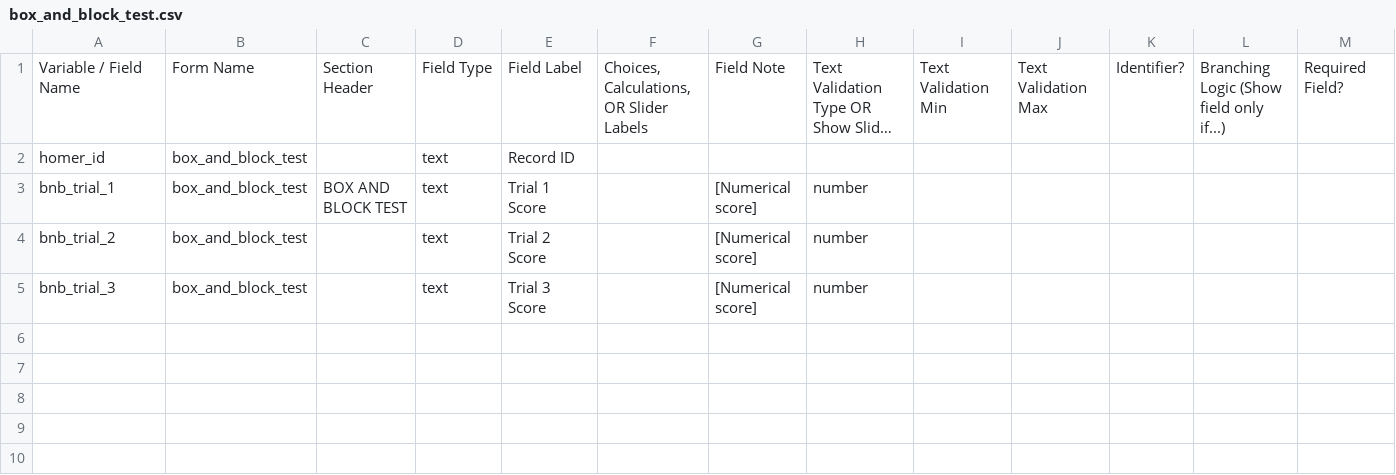
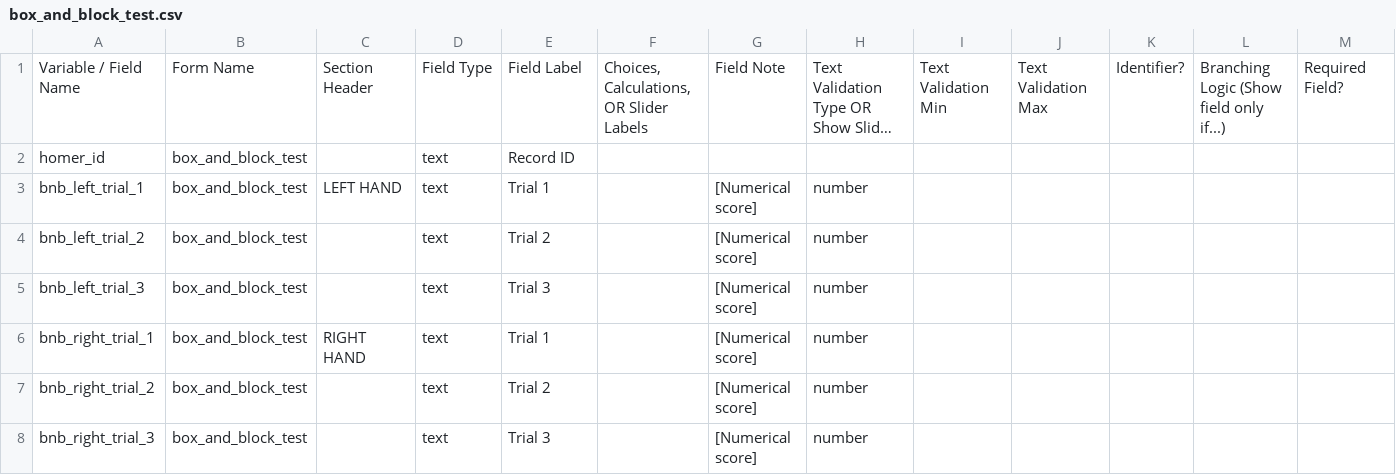
Before and after one commit to SujithChristopher/homerpdf, a CSV file: redcap/box_and_block_test.csv, drawn as a sheet; only a part is shown; long unchanged cells end in …; rows hold the shown columns only; the diff names each change by its address in the sheet, - before the commit and + after, or states it on an @@ line.

```diff
--- a/redcap/box_and_block_test.csv
+++ b/redcap/box_and_block_test.csv
-A3: bnb_trial_1
+A3: bnb_left_trial_1
-C3: BOX AND BLOCK TEST
+C3: LEFT HAND
-E3: Trial 1 Score
+E3: Trial 1
-A4: bnb_trial_2
+A4: bnb_left_trial_2
-E4: Trial 2 Score
+E4: Trial 2
-A5: bnb_trial_3
+A5: bnb_left_trial_3
-E5: Trial 3 Score
+E5: Trial 3
+row 6: bnb_right_trial_1 | box_and_block_test | RIGHT HAND | text | Trial 1 |  | [Numerical score] | number
+row 7: bnb_right_trial_2 | box_and_block_test |  | text | Trial 2 |  | [Numerical score] | number
+row 8: bnb_right_trial_3 | box_and_block_test |  | text | Trial 3 |  | [Numerical score] | number
```
Also changed, not shown: redcap/completed_assessment.csv, redcap/final/final.csv, 2 other files.
